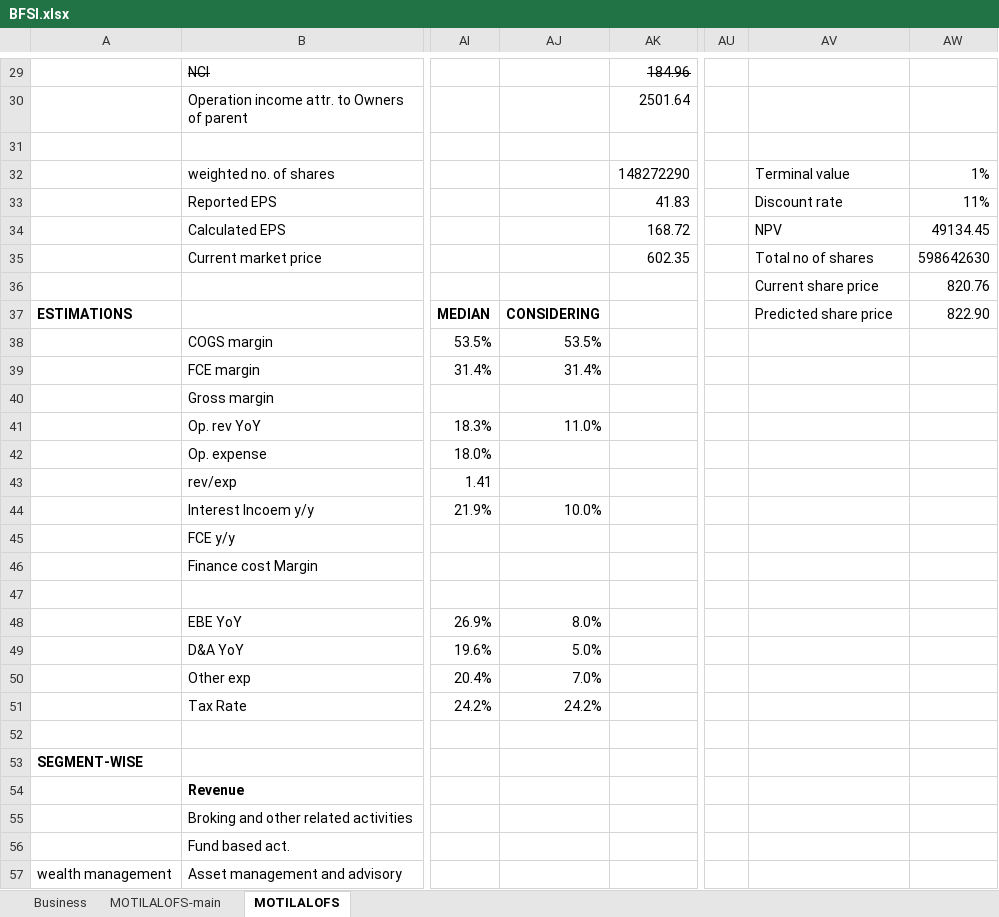
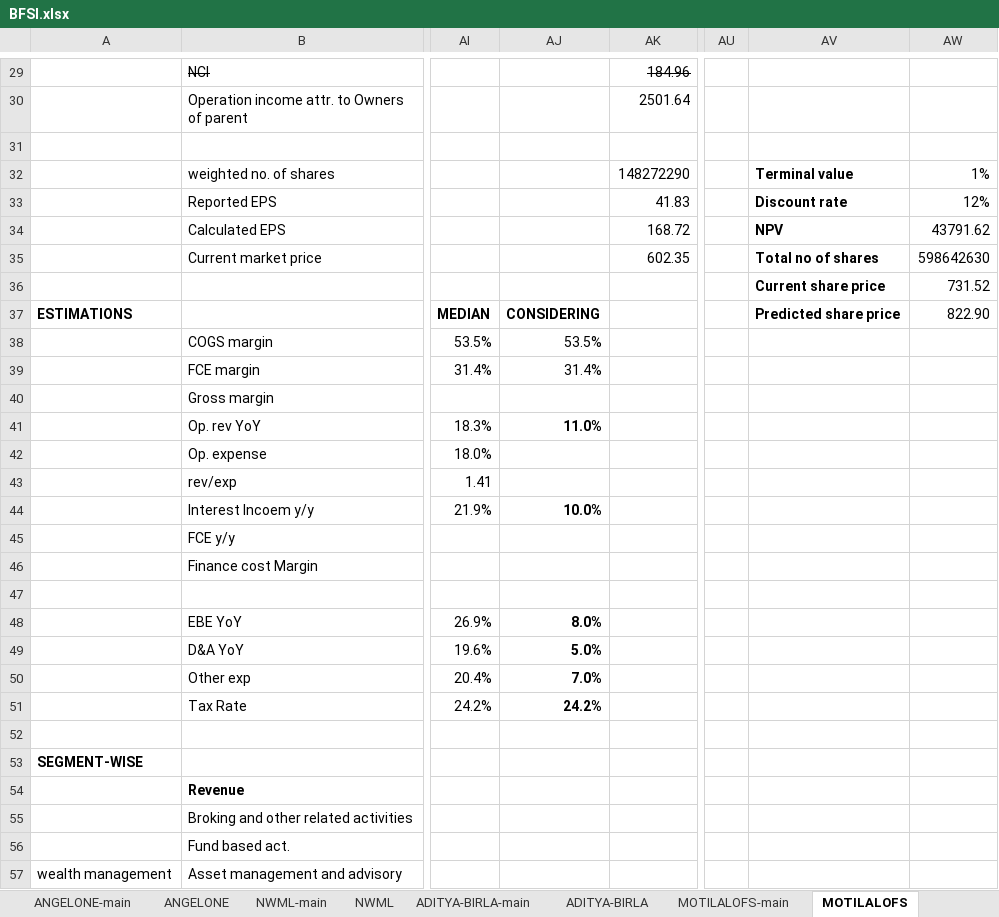
Before and after one commit to complete-dope/fin-models, an Excel workbook: sheets/BFSI.xlsx, sheet MOTILALOFS, drawn as a sheet; only a part is shown, gaps mark what is left out; values as stored, in another font and other column widths than the file's, no borders; charts and pictures not drawn; the diff names each change by its address in the sheet, - before the commit and + after, or states it on an @@ line.

```diff
--- a/sheets/BFSI.xlsx (sheet MOTILALOFS)
+++ b/sheets/BFSI.xlsx (sheet MOTILALOFS)
+sheet tab: ANGELONE-main
+sheet tab: ANGELONE
+sheet tab: NWML-main
+sheet tab: NWML
+sheet tab: ADITYA-BIRLA-main
+sheet tab: ADITYA-BIRLA
-AV32:AV37 bold: off
+AV32:AV37 bold: on
-AW33: 11%
+AW33: 12%
-AW34: 49134.45
+AW34: 43791.62
-AW36: 820.76
+AW36: 731.52
-AJ41 bold: off
+AJ41 bold: on
-AJ44 bold: off
+AJ44 bold: on
-AJ48:AJ51 bold: off
+AJ48:AJ51 bold: on
```
Also changed, not shown: sheet Business, charts or pictures, 1 other file.
